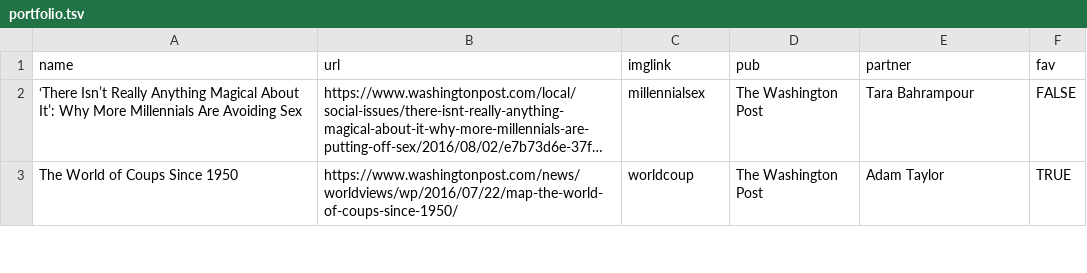
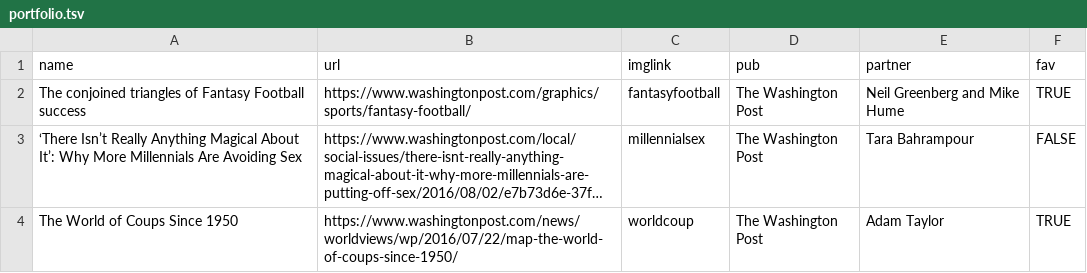
Before and after one commit to jeremycflin/jeremycflin.github.io, a TSV file: assets/portfolio.tsv, drawn as a sheet; only a part is shown; long unchanged cells end in …; the diff names each change by its address in the sheet, - before the commit and + after, or states it on an @@ line.

```diff
--- a/assets/portfolio.tsv
+++ b/assets/portfolio.tsv
+row 2: The conjoined triangles of Fantasy Football success | https://www.washingtonpost.com/graphics/sports/fantasy-football/ | fantasyfootball | The Washington Post | Neil Greenberg and Mike Hume | TRUE
```
Also changed, not shown: 2 other files.
